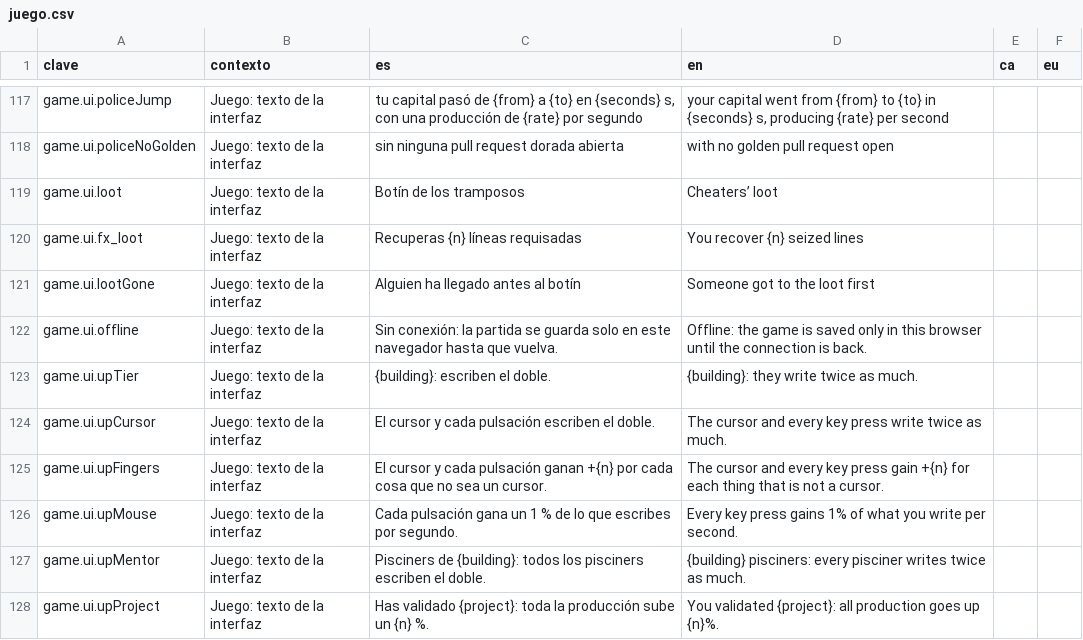
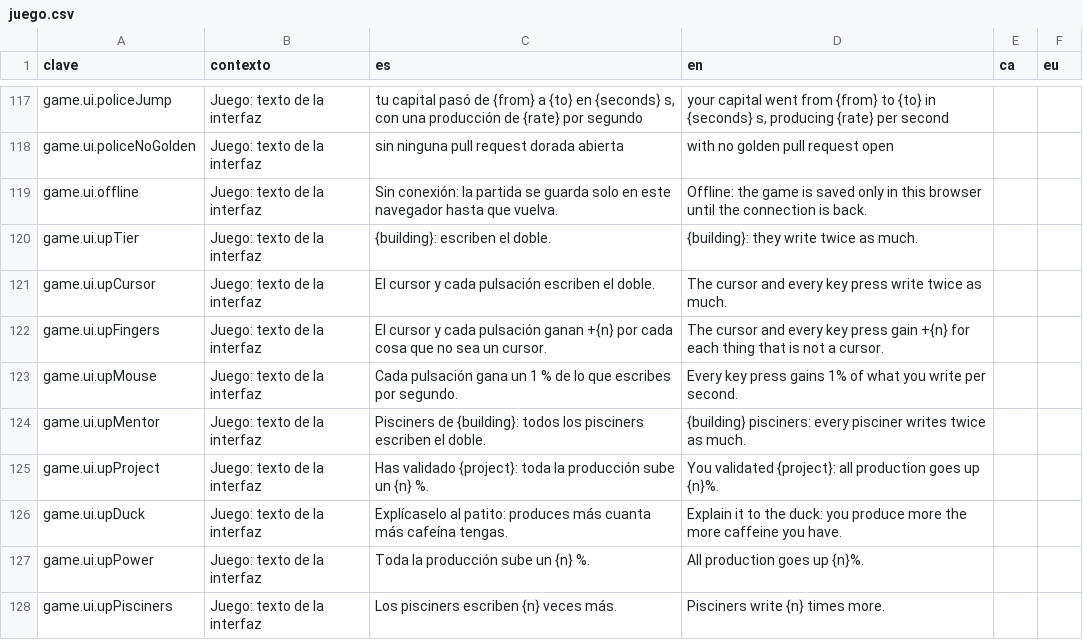
Before and after one commit to ALRO-GM/sanatorio-42, a CSV file: apps/web/src/shared/i18n/textos/juego/juego.csv, drawn as a sheet; only a part is shown, gaps mark what is left out; the shorter side is filled out with more unchanged rows.

```diff
--- a/apps/web/src/shared/i18n/textos/juego/juego.csv
+++ b/apps/web/src/shared/i18n/textos/juego/juego.csv
@@ -118,5 +118,2 @@ game.ui.policeJump,Juego: texto de la interfaz,"tu capital pasó de {from} a {to
 game.ui.policeNoGolden,Juego: texto de la interfaz,sin ninguna pull request dorada abierta,with no golden pull request open,,
-game.ui.loot,Juego: texto de la interfaz,Botín de los tramposos,Cheaters’ loot,,
-game.ui.fx_loot,Juego: texto de la interfaz,Recuperas {n} líneas requisadas,You recover {n} seized lines,,
-game.ui.lootGone,Juego: texto de la interfaz,Alguien ha llegado antes al botín,Someone got to the loot first,,
 game.ui.offline,Juego: texto de la interfaz,Sin conexión: la partida se guarda solo en este navegador hasta que vuelva.,Offline: the game is saved only in this browser until the connection is back.,,
```
Also changed, not shown: 20 other files.
